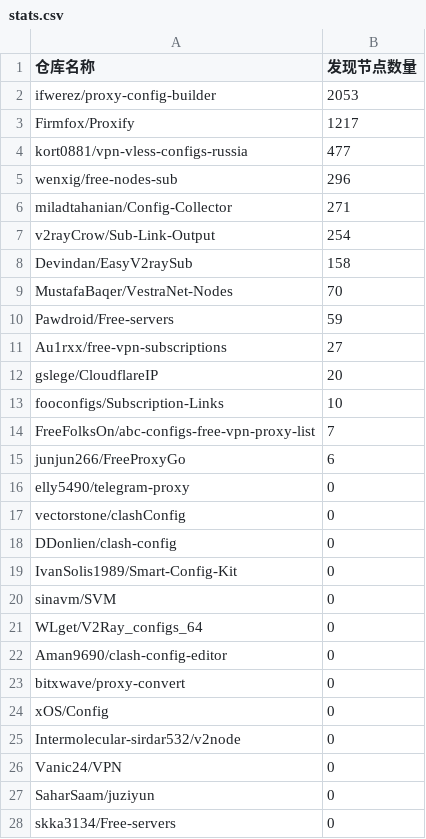
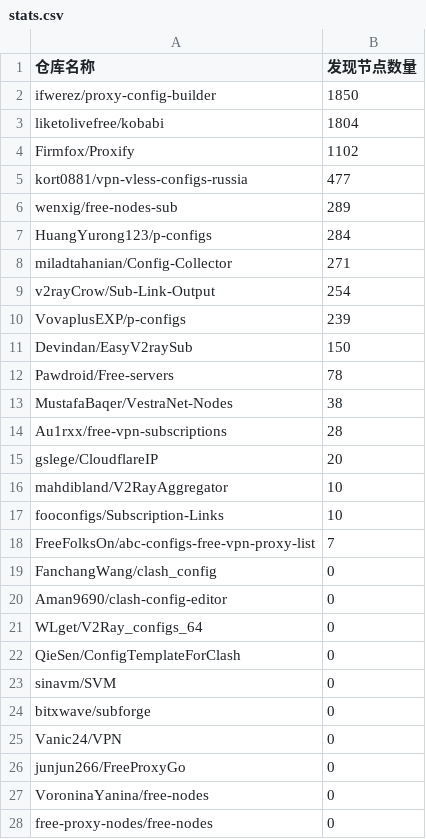
Before and after one commit to qjlxg/off, a CSV file: results/stats.csv, drawn as a sheet; only a part is shown; the diff covers the shown part only.

```diff
--- a/results/stats.csv
+++ b/results/stats.csv
@@ -1,28 +1,28 @@
 仓库名称,发现节点数量
-ifwerez/proxy-config-builder,2053
-Firmfox/Proxify,1217
+ifwerez/proxy-config-builder,1850
+liketolivefree/kobabi,1804
+Firmfox/Proxify,1102
 kort0881/vpn-vless-configs-russia,477
-wenxig/free-nodes-sub,296
+wenxig/free-nodes-sub,289
+HuangYurong123/p-configs,284
 miladtahanian/Config-Collector,271
 v2rayCrow/Sub-Link-Output,254
-Devindan/EasyV2raySub,158
-MustafaBaqer/VestraNet-Nodes,70
-Pawdroid/Free-servers,59
-Au1rxx/free-vpn-subscriptions,27
+VovaplusEXP/p-configs,239
+Devindan/EasyV2raySub,150
+Pawdroid/Free-servers,78
+MustafaBaqer/VestraNet-Nodes,38
+Au1rxx/free-vpn-subscriptions,28
 gslege/CloudflareIP,20
+mahdibland/V2RayAggregator,10
 fooconfigs/Subscription-Links,10
 FreeFolksOn/abc-configs-free-vpn-proxy-list,7
-junjun266/FreeProxyGo,6
-elly5490/telegram-proxy,0
-vectorstone/clashConfig,0
-DDonlien/clash-config,0
-IvanSolis1989/Smart-Config-Kit,0
+FanchangWang/clash_config,0
+Aman9690/clash-config-editor,0
+WLget/V2Ray_configs_64,0
+QieSen/ConfigTemplateForClash,0
 sinavm/SVM,0
-WLget/V2Ray_configs_64,0
-Aman9690/clash-config-editor,0
-bitxwave/proxy-convert,0
-xOS/Config,0
-Intermolecular-sirdar532/v2node,0
+bitxwave/subforge,0
 Vanic24/VPN,0
-SaharSaam/juziyun,0
-skka3134/Free-servers,0
+junjun266/FreeProxyGo,0
+VoroninaYanina/free-nodes,0
+free-proxy-nodes/free-nodes,0
```
Also changed, not shown: 2 added rows and 1 edited cell elsewhere in this file, 1 other file.
